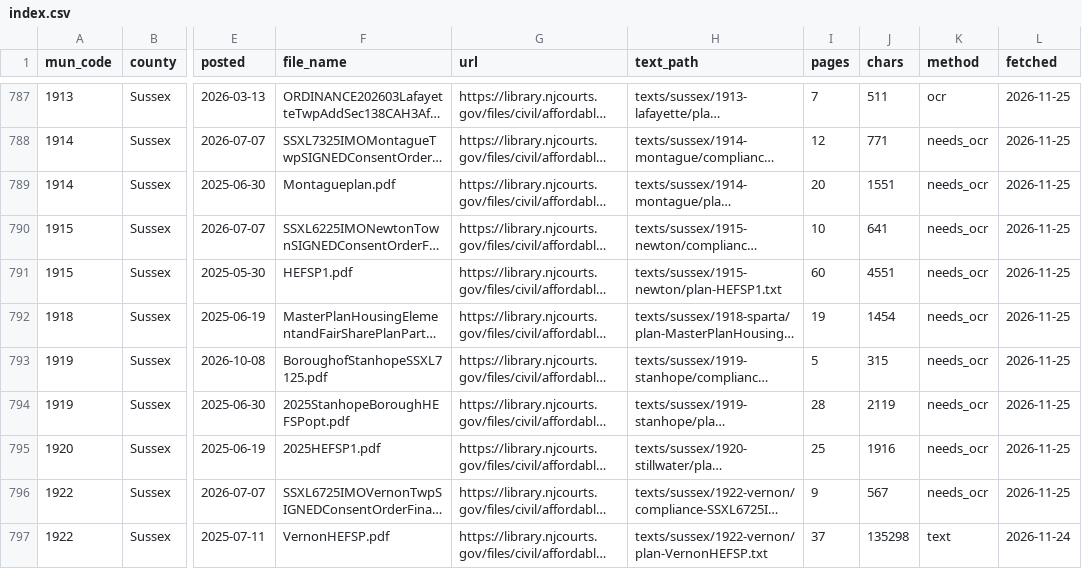
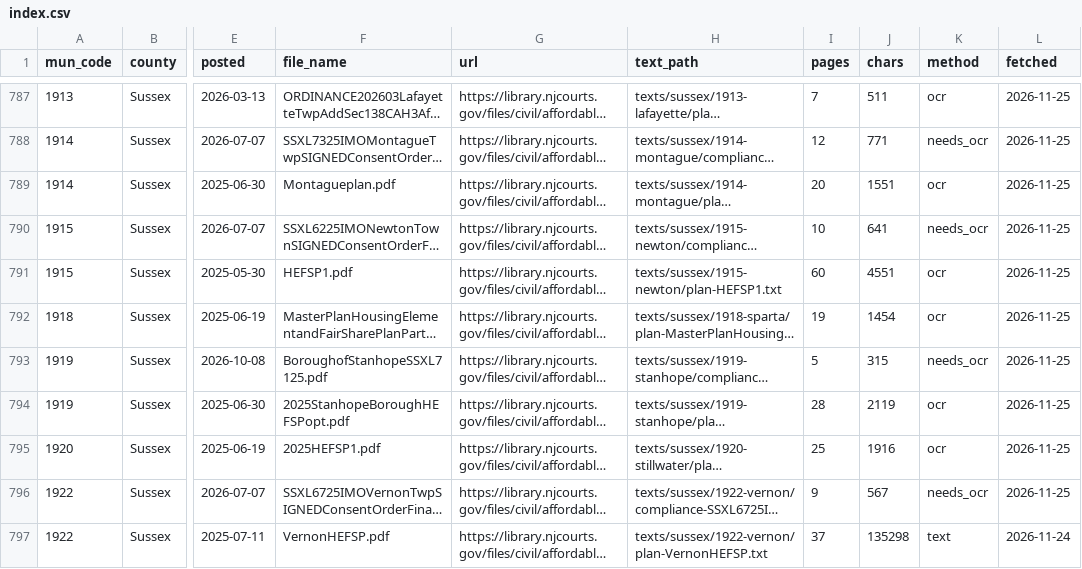
Before and after one commit to nickrogers280-coder/nj-round4-map, a CSV file: index.csv, drawn as a sheet; only a part is shown, gaps mark what is left out; long unchanged cells end in …; the diff names each change by its address in the sheet, - before the commit and + after, or states it on an @@ line.

```diff
--- a/index.csv
+++ b/index.csv
-K789 (method): needs_ocr
+K789 (method): ocr
-K791:K792 (method): needs_ocr
+K791:K792 (method): ocr
-K794:K795 (method): needs_ocr
+K794:K795 (method): ocr
```
